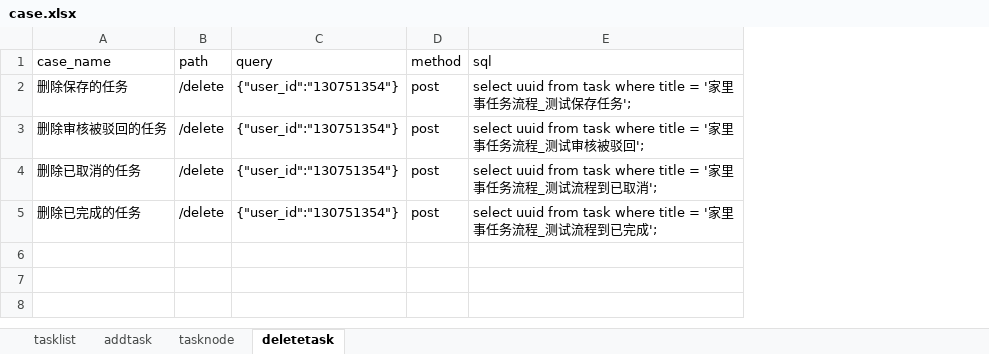
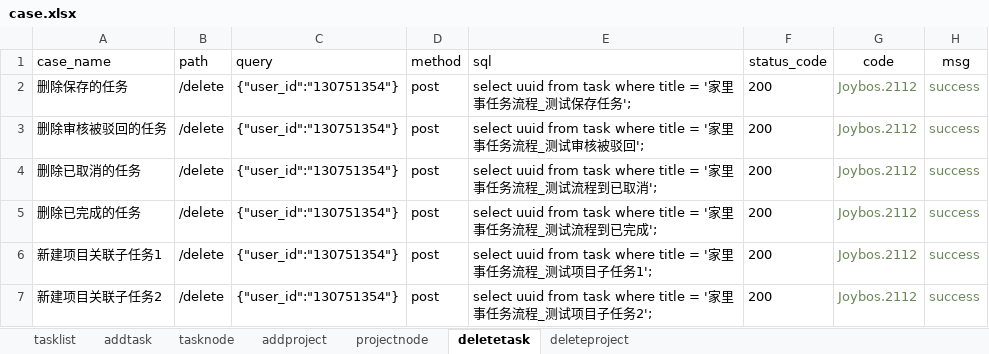
Before and after one commit to yongkanggao/jbs_jls, an Excel workbook: testFile/case/case.xlsx, sheet deletetask, drawn as a sheet; values as stored, in another font and other column widths than the file's, no borders; the diff names each change by its address in the sheet, - before the commit and + after, or states it on an @@ line.

```diff
--- a/testFile/case/case.xlsx (sheet deletetask)
+++ b/testFile/case/case.xlsx (sheet deletetask)
+sheet tab: addproject
+sheet tab: projectnode
+sheet tab: deleteproject
+column F (status_code), rows 2-5: all 200
+column G (code), rows 2-5: all Joybos.2112
+column H (msg), rows 2-5: all success
+row 6: 新建项目关联子任务1 | /delete | {"user_id":"130751354"} | post | select uuid from task where title = '家里事任务流程_测试项目子任务1'; | 200 | Joybos.2112 | success
+row 7: 新建项目关联子任务2 | /delete | {"user_id":"130751354"} | post | select uuid from task where title = '家里事任务流程_测试项目子任务2'; | 200 | Joybos.2112 | success
```
Also changed, not shown: sheet addtask, sheet tasklist, 8 other files.
